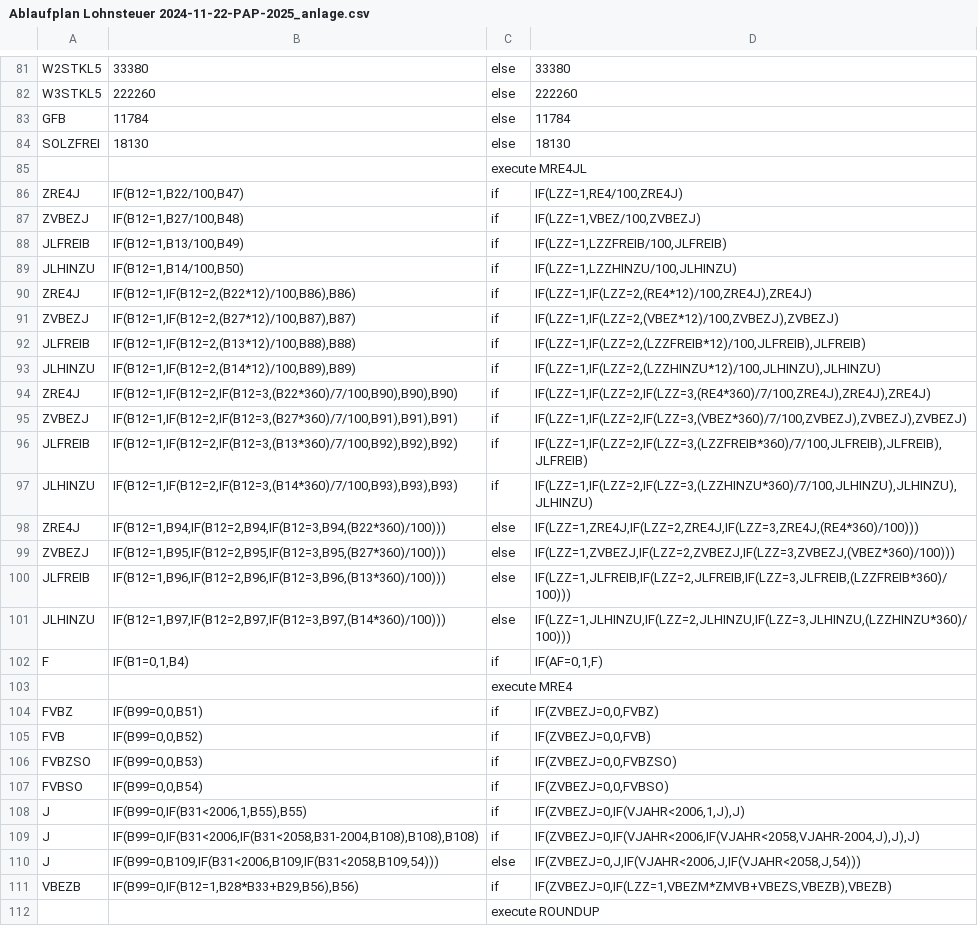
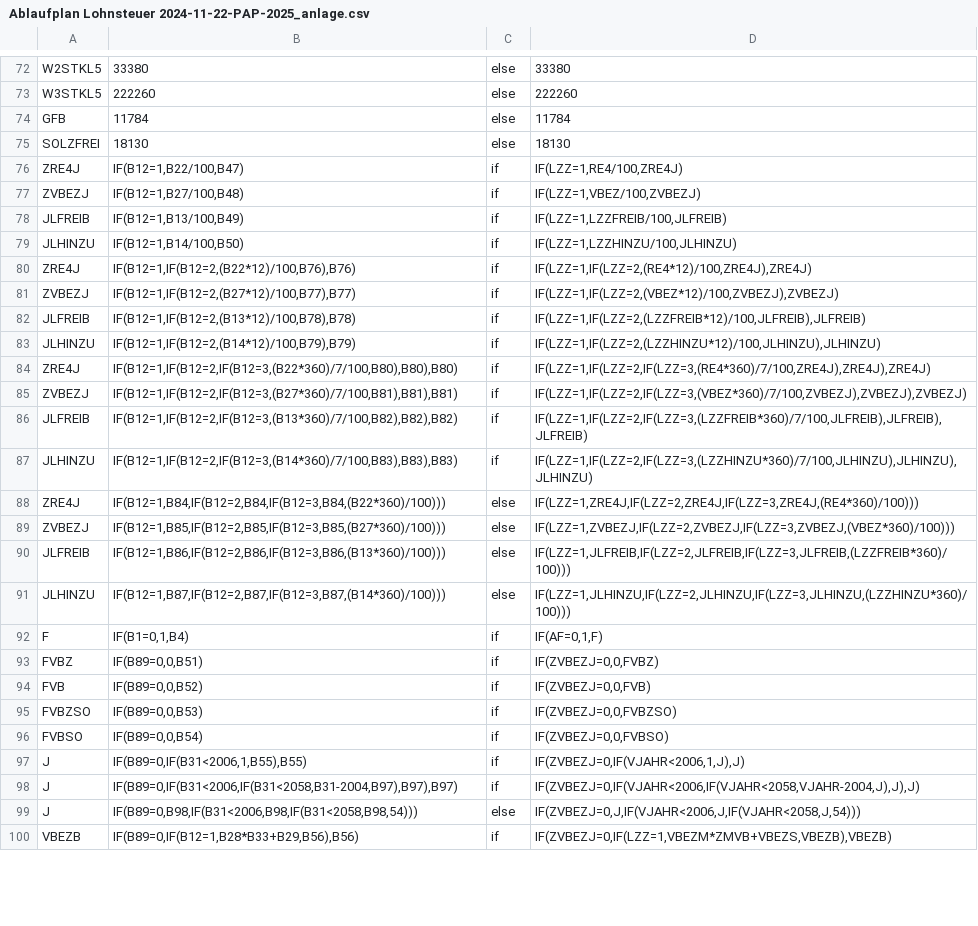
Before and after one commit to ardiannm/flow, a CSV file: Ablaufplan Lohnsteuer 2024-11-22-PAP-2025_anlage.csv, drawn as a sheet; only a part is shown, gaps mark what is left out; the diff covers the shown part only.

Commit message:
remove function declarations and function calls being pushed unto the csv data

```diff
--- a/Ablaufplan Lohnsteuer 2024-11-22-PAP-2025_anlage.csv
+++ b/Ablaufplan Lohnsteuer 2024-11-22-PAP-2025_anlage.csv
@@ -84,3 +75,2 @@ GFB,11784,else,11784
 SOLZFREI,18130,else,18130
-,,execute MRE4JL,
 ZRE4J,"IF(B12=1,B22/100,B47)",if,"IF(LZZ=1,RE4/100,ZRE4J)"
@@ -89,24 +79,22 @@ JLFREIB,"IF(B12=1,B13/100,B49)",if,"IF(LZZ=1,LZZFREIB/100,JLFREIB)"
 JLHINZU,"IF(B12=1,B14/100,B50)",if,"IF(LZZ=1,LZZHINZU/100,JLHINZU)"
-ZRE4J,"IF(B12=1,IF(B12=2,(B22*12)/100,B86),B86)",if,"IF(LZZ=1,IF(LZZ=2,(RE4*12)/100,ZRE4J),ZRE4J)"
-ZVBEZJ,"IF(B12=1,IF(B12=2,(B27*12)/100,B87),B87)",if,"IF(LZZ=1,IF(LZZ=2,(VBEZ*12)/100,ZVBEZJ),ZVBEZJ)"
-JLFREIB,"IF(B12=1,IF(B12=2,(B13*12)/100,B88),B88)",if,"IF(LZZ=1,IF(LZZ=2,(LZZFREIB*12)/100,JLFREIB),JLFREIB)"
-JLHINZU,"IF(B12=1,IF(B12=2,(B14*12)/100,B89),B89)",if,"IF(LZZ=1,IF(LZZ=2,(LZZHINZU*12)/100,JLHINZU),JLHINZU)"
-ZRE4J,"IF(B12=1,IF(B12=2,IF(B12=3,(B22*360)/7/100,B90),B90),B90)",if,"IF(LZZ=1,IF(LZZ=2,IF(LZZ=3,(RE4*360)/7/100,ZRE4J),ZRE4J),ZRE4J)"
-ZVBEZJ,"IF(B12=1,IF(B12=2,IF(B12=3,(B27*360)/7/100,B91),B91),B91)",if,"IF(LZZ=1,IF(LZZ=2,IF(LZZ=3,(VBEZ*360)/7/100,ZVBEZJ),ZVBEZJ),ZVBEZJ)"
-JLFREIB,"IF(B12=1,IF(B12=2,IF(B12=3,(B13*360)/7/100,B92),B92),B92)",if,"IF(LZZ=1,IF(LZZ=2,IF(LZZ=3,(LZZFREIB*360)/7/100,JLFREIB),JLFREIB),JLFREIB)"
-JLHINZU,"IF(B12=1,IF(B12=2,IF(B12=3,(B14*360)/7/100,B93),B93),B93)",if,"IF(LZZ=1,IF(LZZ=2,IF(LZZ=3,(LZZHINZU*360)/7/100,JLHINZU),JLHINZU),JLHINZU)"
-ZRE4J,"IF(B12=1,B94,IF(B12=2,B94,IF(B12=3,B94,(B22*360)/100)))",else,"IF(LZZ=1,ZRE4J,IF(LZZ=2,ZRE4J,IF(LZZ=3,ZRE4J,(RE4*360)/100)))"
-ZVBEZJ,"IF(B12=1,B95,IF(B12=2,B95,IF(B12=3,B95,(B27*360)/100)))",else,"IF(LZZ=1,ZVBEZJ,IF(LZZ=2,ZVBEZJ,IF(LZZ=3,ZVBEZJ,(VBEZ*360)/100)))"
-JLFREIB,"IF(B12=1,B96,IF(B12=2,B96,IF(B12=3,B96,(B13*360)/100)))",else,"IF(LZZ=1,JLFREIB,IF(LZZ=2,JLFREIB,IF(LZZ=3,JLFREIB,(LZZFREIB*360)/100)))"
-JLHINZU,"IF(B12=1,B97,IF(B12=2,B97,IF(B12=3,B97,(B14*360)/100)))",else,"IF(LZZ=1,JLHINZU,IF(LZZ=2,JLHINZU,IF(LZZ=3,JLHINZU,(LZZHINZU*360)/100)))"
+ZRE4J,"IF(B12=1,IF(B12=2,(B22*12)/100,B76),B76)",if,"IF(LZZ=1,IF(LZZ=2,(RE4*12)/100,ZRE4J),ZRE4J)"
+ZVBEZJ,"IF(B12=1,IF(B12=2,(B27*12)/100,B77),B77)",if,"IF(LZZ=1,IF(LZZ=2,(VBEZ*12)/100,ZVBEZJ),ZVBEZJ)"
+JLFREIB,"IF(B12=1,IF(B12=2,(B13*12)/100,B78),B78)",if,"IF(LZZ=1,IF(LZZ=2,(LZZFREIB*12)/100,JLFREIB),JLFREIB)"
+JLHINZU,"IF(B12=1,IF(B12=2,(B14*12)/100,B79),B79)",if,"IF(LZZ=1,IF(LZZ=2,(LZZHINZU*12)/100,JLHINZU),JLHINZU)"
+ZRE4J,"IF(B12=1,IF(B12=2,IF(B12=3,(B22*360)/7/100,B80),B80),B80)",if,"IF(LZZ=1,IF(LZZ=2,IF(LZZ=3,(RE4*360)/7/100,ZRE4J),ZRE4J),ZRE4J)"
+ZVBEZJ,"IF(B12=1,IF(B12=2,IF(B12=3,(B27*360)/7/100,B81),B81),B81)",if,"IF(LZZ=1,IF(LZZ=2,IF(LZZ=3,(VBEZ*360)/7/100,ZVBEZJ),ZVBEZJ),ZVBEZJ)"
+JLFREIB,"IF(B12=1,IF(B12=2,IF(B12=3,(B13*360)/7/100,B82),B82),B82)",if,"IF(LZZ=1,IF(LZZ=2,IF(LZZ=3,(LZZFREIB*360)/7/100,JLFREIB),JLFREIB),JLFREIB)"
+JLHINZU,"IF(B12=1,IF(B12=2,IF(B12=3,(B14*360)/7/100,B83),B83),B83)",if,"IF(LZZ=1,IF(LZZ=2,IF(LZZ=3,(LZZHINZU*360)/7/100,JLHINZU),JLHINZU),JLHINZU)"
+ZRE4J,"IF(B12=1,B84,IF(B12=2,B84,IF(B12=3,B84,(B22*360)/100)))",else,"IF(LZZ=1,ZRE4J,IF(LZZ=2,ZRE4J,IF(LZZ=3,ZRE4J,(RE4*360)/100)))"
+ZVBEZJ,"IF(B12=1,B85,IF(B12=2,B85,IF(B12=3,B85,(B27*360)/100)))",else,"IF(LZZ=1,ZVBEZJ,IF(LZZ=2,ZVBEZJ,IF(LZZ=3,ZVBEZJ,(VBEZ*360)/100)))"
+JLFREIB,"IF(B12=1,B86,IF(B12=2,B86,IF(B12=3,B86,(B13*360)/100)))",else,"IF(LZZ=1,JLFREIB,IF(LZZ=2,JLFREIB,IF(LZZ=3,JLFREIB,(LZZFREIB*360)/100)))"
+JLHINZU,"IF(B12=1,B87,IF(B12=2,B87,IF(B12=3,B87,(B14*360)/100)))",else,"IF(LZZ=1,JLHINZU,IF(LZZ=2,JLHINZU,IF(LZZ=3,JLHINZU,(LZZHINZU*360)/100)))"
 F,"IF(B1=0,1,B4)",if,"IF(AF=0,1,F)"
-,,execute MRE4,
-FVBZ,"IF(B99=0,0,B51)",if,"IF(ZVBEZJ=0,0,FVBZ)"
-FVB,"IF(B99=0,0,B52)",if,"IF(ZVBEZJ=0,0,FVB)"
-FVBZSO,"IF(B99=0,0,B53)",if,"IF(ZVBEZJ=0,0,FVBZSO)"
-FVBSO,"IF(B99=0,0,B54)",if,"IF(ZVBEZJ=0,0,FVBSO)"
-J,"IF(B99=0,IF(B31<2006,1,B55),B55)",if,"IF(ZVBEZJ=0,IF(VJAHR<2006,1,J),J)"
-J,"IF(B99=0,IF(B31<2006,IF(B31<2058,B31-2004,B108),B108),B108)",if,"IF(ZVBEZJ=0,IF(VJAHR<2006,IF(VJAHR<2058,VJAHR-2004,J),J),J)"
-J,"IF(B99=0,B109,IF(B31<2006,B109,IF(B31<2058,B109,54)))",else,"IF(ZVBEZJ=0,J,IF(VJAHR<2006,J,IF(VJAHR<2058,J,54)))"
-VBEZB,"IF(B99=0,IF(B12=1,B28*B33+B29,B56),B56)",if,"IF(ZVBEZJ=0,IF(LZZ=1,VBEZM*ZMVB+VBEZS,VBEZB),VBEZB)"
-,,execute ROUNDUP,
+FVBZ,"IF(B89=0,0,B51)",if,"IF(ZVBEZJ=0,0,FVBZ)"
+FVB,"IF(B89=0,0,B52)",if,"IF(ZVBEZJ=0,0,FVB)"
+FVBZSO,"IF(B89=0,0,B53)",if,"IF(ZVBEZJ=0,0,FVBZSO)"
+FVBSO,"IF(B89=0,0,B54)",if,"IF(ZVBEZJ=0,0,FVBSO)"
+J,"IF(B89=0,IF(B31<2006,1,B55),B55)",if,"IF(ZVBEZJ=0,IF(VJAHR<2006,1,J),J)"
+J,"IF(B89=0,IF(B31<2006,IF(B31<2058,B31-2004,B97),B97),B97)",if,"IF(ZVBEZJ=0,IF(VJAHR<2006,IF(VJAHR<2058,VJAHR-2004,J),J),J)"
+J,"IF(B89=0,B98,IF(B31<2006,B98,IF(B31<2058,B98,54)))",else,"IF(ZVBEZJ=0,J,IF(VJAHR<2006,J,IF(VJAHR<2058,J,54)))"
+VBEZB,"IF(B89=0,IF(B12=1,B28*B33+B29,B56),B56)",if,"IF(ZVBEZJ=0,IF(LZZ=1,VBEZM*ZMVB+VBEZS,VBEZB),VBEZB)"
```
Also changed, not shown: 26 removed rows and 20 edited cells elsewhere in this file, 1 other file.
